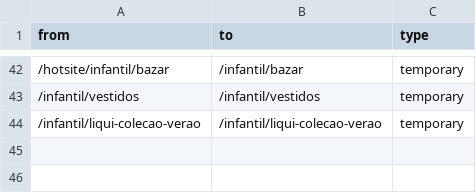
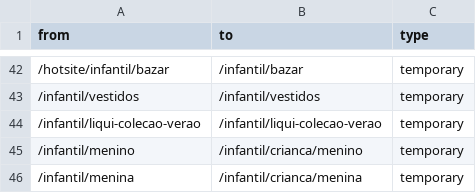
Before and after one commit to deco-sites/alphabeto, a CSV file: static/redirects/go-live.csv, drawn as a sheet; only a part is shown, gaps mark what is left out; the diff names each change by its address in the sheet, - before the commit and + after, or states it on an @@ line.

```diff
--- a/static/redirects/go-live.csv
+++ b/static/redirects/go-live.csv
+row 45: /infantil/menino | /infantil/crianca/menino | temporary
+row 46: /infantil/menina | /infantil/crianca/menina | temporary
```
Also changed, not shown: 4 other files.
